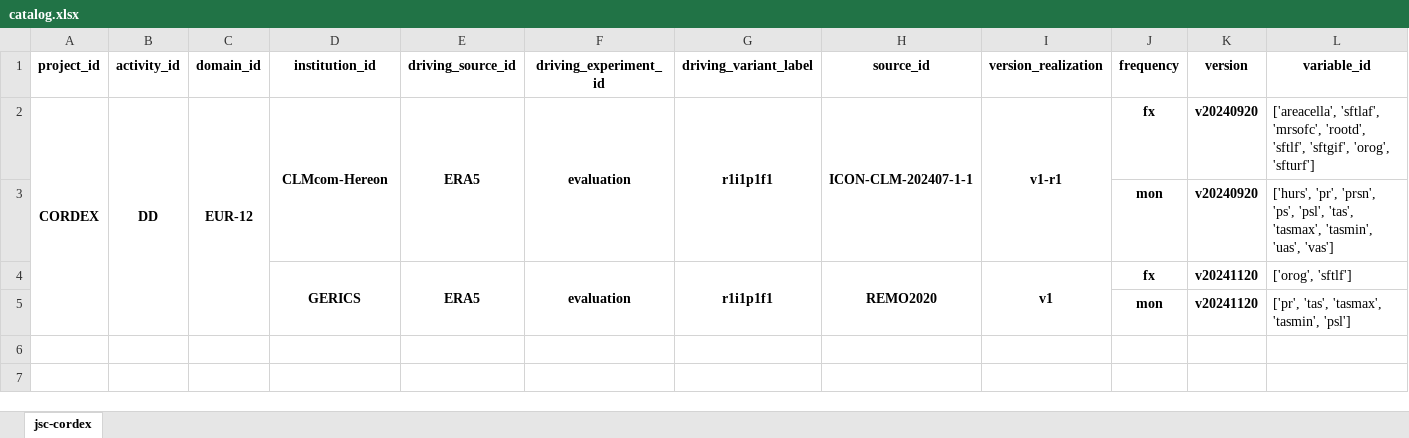
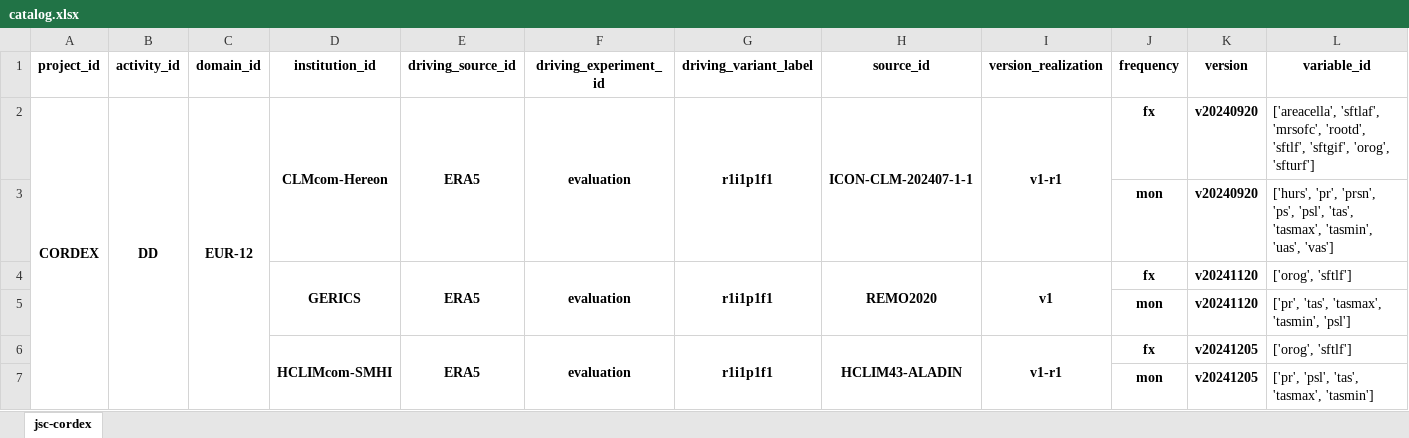
Before and after one commit to euro-cordex/joint-evaluation, an Excel workbook: catalog.xlsx, sheet jsc-cordex, drawn as a sheet; values as stored, in another font and other column widths than the file's, no borders; the diff names each change by its address in the sheet, - before the commit and + after, or states it on an @@ line.

Commit message:
catalog update

```diff
--- a/catalog.xlsx (sheet jsc-cordex)
+++ b/catalog.xlsx (sheet jsc-cordex)
+row 6:  |  |  | HCLIMcom-SMHI | ERA5 | evaluation | r1i1p1f1 | HCLIM43-ALADIN | v1-r1 | fx | v20241205 | ['orog', 'sftlf']
+row 7:  |  |  |  |  |  |  |  |  | mon | v20241205 | ['pr', 'psl', 'tas', 'tasmax', 'tasmin']
```
Also changed, not shown: 1 other file.
